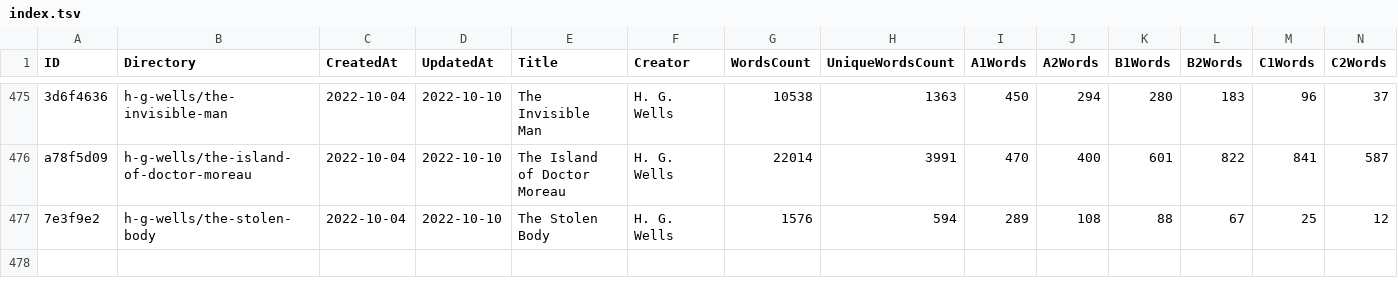
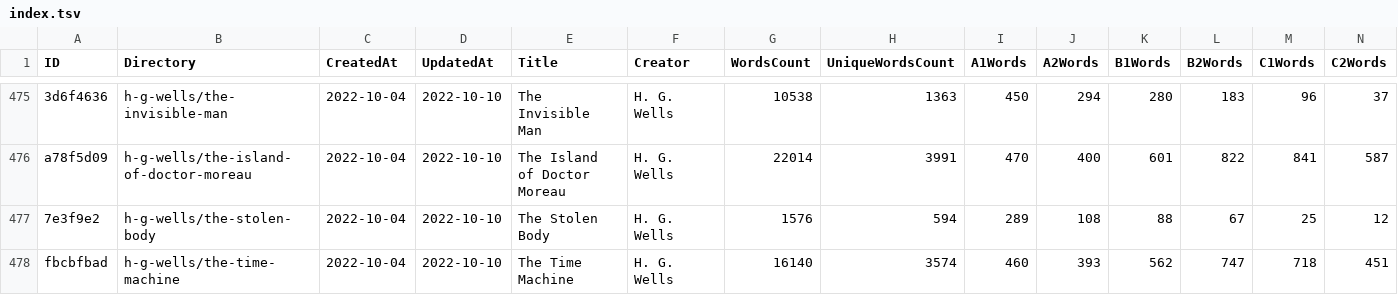
Before and after one commit to zaban-asly/library, a TSV file: index.tsv, drawn as a sheet; only a part is shown, gaps mark what is left out; rows hold the shown columns only; the diff names each change by its address in the sheet, - before the commit and + after, or states it on an @@ line.

Commit message:
The Time Machine

```diff
--- a/index.tsv
+++ b/index.tsv
+row 478: fbcbfbad | h-g-wells/the-time-machine | 2022-10-04 | 2022-10-10 | The Time Machine | H. G. Wells | 16140 | 3574 | 460 | 393 | 562 | 747 | 718 | 451
```
Also changed, not shown: 4 other files.
